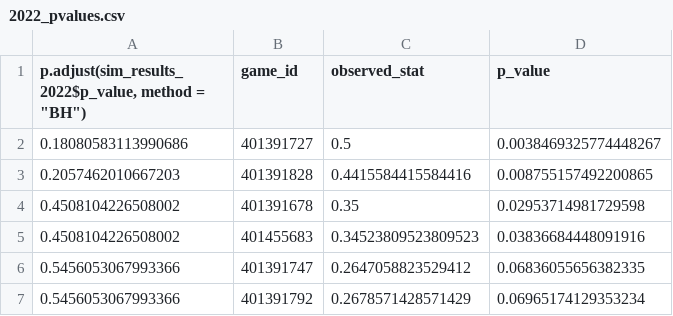
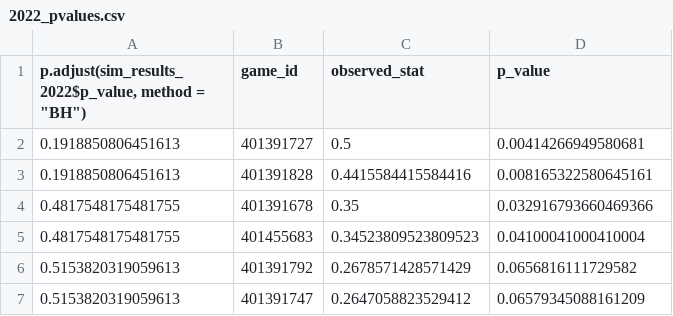
Before and after one commit to rjimenezdata/WNBAHotHand, a CSV file: 2022_pvalues.csv, drawn as a sheet.

```diff
--- a/2022_pvalues.csv
+++ b/2022_pvalues.csv
@@ -1,7 +1,7 @@
 "p.adjust(sim_results_2022$p_value, method = ""BH"")",game_id,observed_stat,p_value
-0.18080583113990686,401391727,0.5,0.0038469325774448267
-0.2057462010667203,401391828,0.4415584415584416,0.008755157492200865
-0.4508104226508002,401391678,0.35,0.02953714981729598
-0.4508104226508002,401455683,0.34523809523809523,0.03836684448091916
-0.5456053067993366,401391747,0.2647058823529412,0.06836055656382335
-0.5456053067993366,401391792,0.2678571428571429,0.06965174129353234
+0.1918850806451613,401391727,0.5,0.00414266949580681
+0.1918850806451613,401391828,0.4415584415584416,0.008165322580645161
+0.4817548175481755,401391678,0.35,0.032916793660469366
+0.4817548175481755,401455683,0.34523809523809523,0.04100041000410004
+0.5153820319059613,401391792,0.2678571428571429,0.0656816111729582
+0.5153820319059613,401391747,0.2647058823529412,0.06579345088161209
```
Also changed, not shown: 2023_pvalues.csv, 2024_pvalues.csv, 4 other files.
